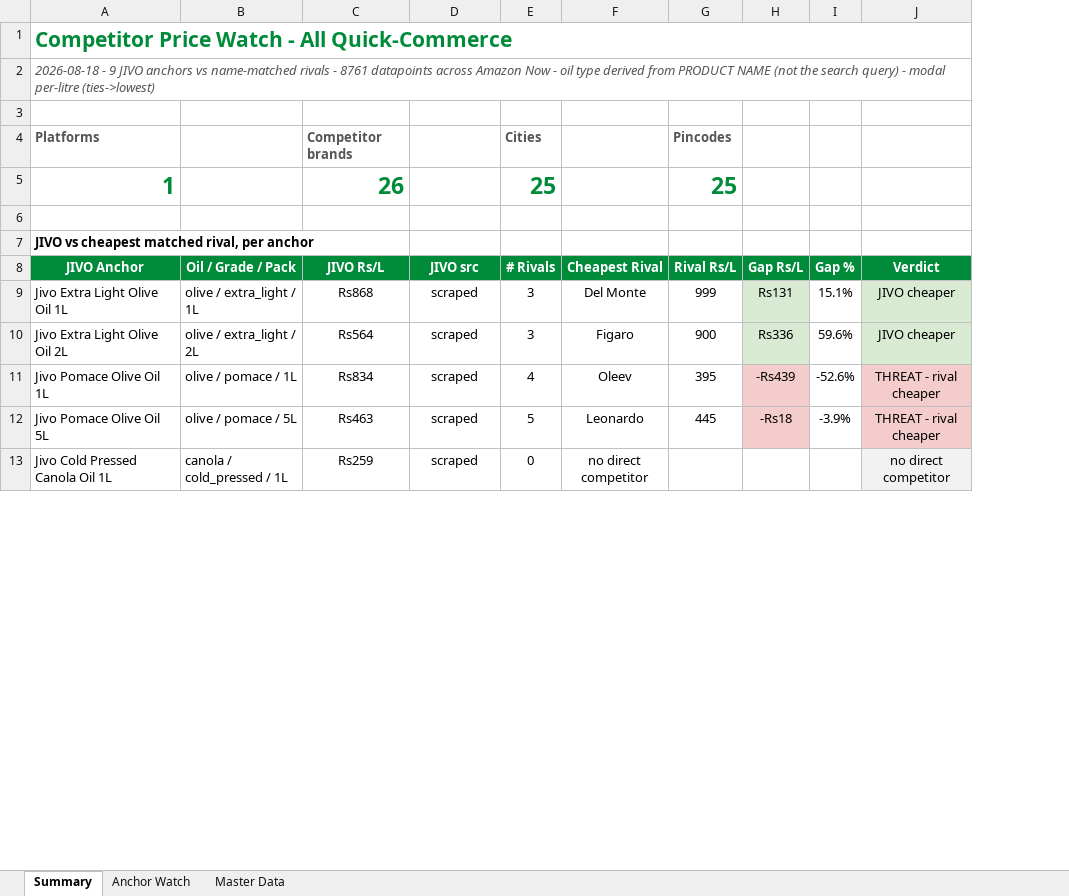
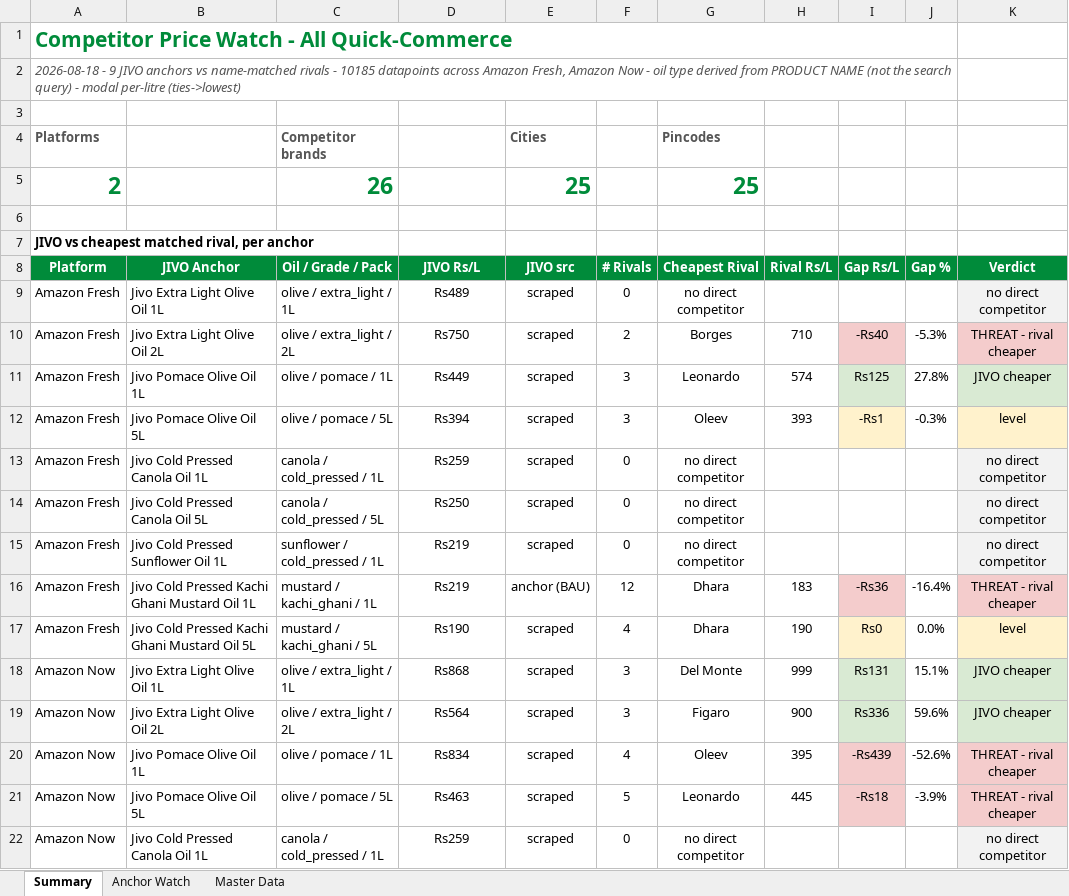
Before and after one commit to daman8271/sending-excel, an Excel workbook: Competitor-Price-Watch-AllQcomm-2026-08-18.xlsx, sheet Summary, drawn as a sheet; only a part is shown; values as stored, in another font and other column widths than the file's, no borders; removed rows and columns are numbered as before the commit, all else as after; the diff names each change by its address in the sheet, - before the commit and + after, or states it on an @@ line.

Commit message:
2026-08-18 — 11 Excel report(s)
Competitor-Price-Watch-AllQcomm-2026-08-18.xlsx,Competitor-Price-Watch-Amazon-Fresh-2026-08-18.xlsx Competitor-Price-Watch-Amazon-Now-2026-08-18.xlsx,Jivo-AmazonFresh-Live-Report-2026-08-18.xlsx Jivo-AmazonNow-Live-Report-2026-08-18.xlsx,Jivo-Bigbasket-Live-Report-2026-08-18.xlsx Jivo-Blinkit-Live-Report-2026-08-18.xlsx,Jivo-Blinkit-Not-Listed-Pincodes-2026-08-18.xlsx Jivo-FlipkartMinutes-Live-Report-2026-08-18.xlsx,Jivo-Price-Match-2026-08-18.xlsx Jivo-SwiggyInstamart-Live-Report-2026-08-18.xlsx

```diff
--- a/Competitor-Price-Watch-AllQcomm-2026-08-18.xlsx (sheet Summary)
+++ b/Competitor-Price-Watch-AllQcomm-2026-08-18.xlsx (sheet Summary)
+column A (Platform), rows 1-2: Competitor Price Watch - All Quick-Commerce | 2026-08-18 - 9 JIVO anchors vs name-matched rivals - 10185 datapoints across Amazon Fresh, Amazon Now - oil type derived from PRODUCT NAME (not the search query) - modal per-litre (ties->lowest); rows 18-22: all Amazon Now
-row 1: Competitor Price Watch - All Quick-Commerce
-row 2: 2026-08-18 - 9 JIVO anchors vs name-matched rivals - 8761 datapoints across Amazon Now - oil type derived from PRODUCT NAME (not the search query) - modal per-litre (ties->lowest)
-row 4: Platforms |  | Competitor brands |  | Cities |  | Pincodes
-row 5: 1 |  | 26 |  | 25 |  | 25
-B3 (JIVO Anchor): JIVO vs cheapest matched rival, per anchor
+B3 (JIVO Anchor): (empty)
+row 4: Platforms |  | Competitor brands |  | Cities |  | Pincodes
+row 5: 2 |  | 26 |  | 25 |  | 25
+row 6: (empty)
+row 7: JIVO vs cheapest matched rival, per anchor
+row 9: Amazon Fresh | Jivo Extra Light Olive Oil 1L | olive / extra_light / 1L | Rs489 | scraped | 0 | no direct competitor |  |  |  | no direct competitor
+row 10: Amazon Fresh | Jivo Extra Light Olive Oil 2L | olive / extra_light / 2L | Rs750 | scraped | 2 | Borges | 710 | -Rs40 | -5.3% | THREAT - rival cheaper
+row 11: Amazon Fresh | Jivo Pomace Olive Oil 1L | olive / pomace / 1L | Rs449 | scraped | 3 | Leonardo | 574 | Rs125 | 27.8% | JIVO cheaper
+row 12: Amazon Fresh | Jivo Pomace Olive Oil 5L | olive / pomace / 5L | Rs394 | scraped | 3 | Oleev | 393 | -Rs1 | -0.3% | level
+row 13: Amazon Fresh | Jivo Cold Pressed Canola Oil 1L | canola / cold_pressed / 1L | Rs259 | scraped | 0 | no direct competitor |  |  |  | no direct competitor
+row 14: Amazon Fresh | Jivo Cold Pressed Canola Oil 5L | canola / cold_pressed / 5L | Rs250 | scraped | 0 | no direct competitor |  |  |  | no direct competitor
+row 15: Amazon Fresh | Jivo Cold Pressed Sunflower Oil 1L | sunflower / cold_pressed / 1L | Rs219 | scraped | 0 | no direct competitor |  |  |  | no direct competitor
+row 16: Amazon Fresh | Jivo Cold Pressed Kachi Ghani Mustard Oil 1L | mustard / kachi_ghani / 1L | Rs219 | anchor (BAU) | 12 | Dhara | 183 | -Rs36 | -16.4% | THREAT - rival cheaper
+row 17: Amazon Fresh | Jivo Cold Pressed Kachi Ghani Mustard Oil 5L | mustard / kachi_ghani / 5L | Rs190 | scraped | 4 | Dhara | 190 | Rs0 | 0.0% | level
```
Also changed, not shown: sheet Master Data, sheet Anchor Watch, 1 other file.
